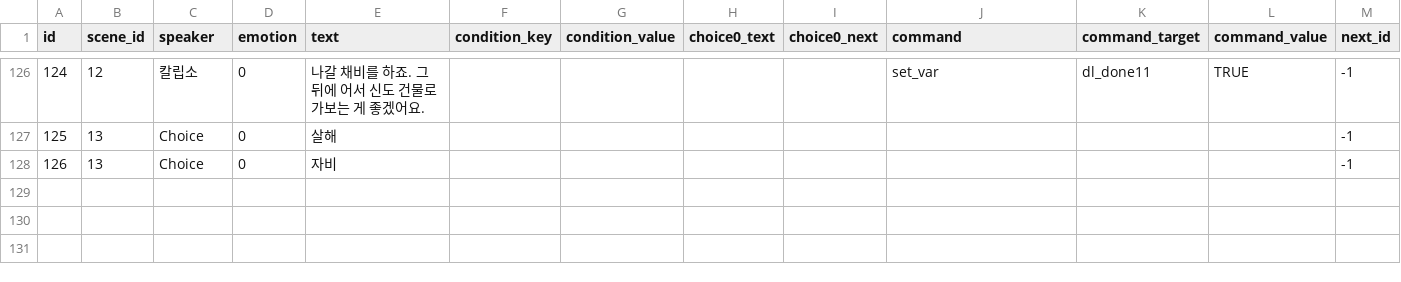
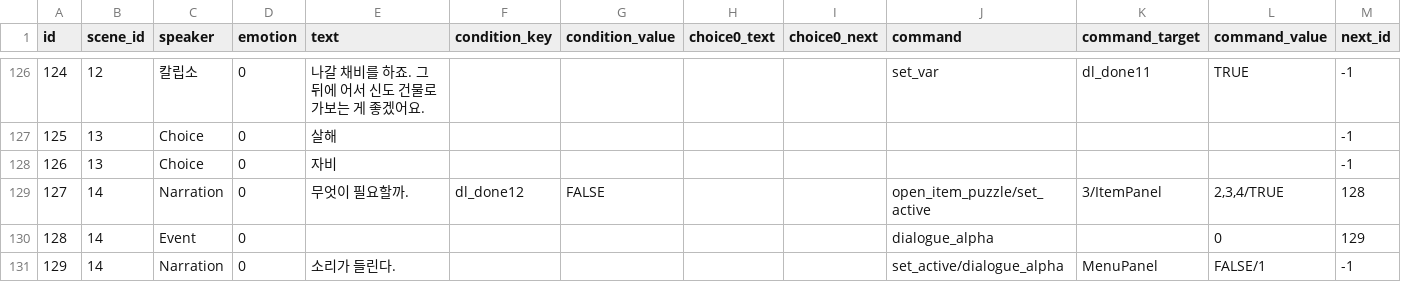
Before and after one commit to YSL-RyuDo/Cylinder-1, a CSV file: Assets/Resources/Dialogues/dialogue_Scene.csv, drawn as a sheet; only a part is shown, gaps mark what is left out.

```diff
--- a/Assets/Resources/Dialogues/dialogue_Scene.csv
+++ b/Assets/Resources/Dialogues/dialogue_Scene.csv
@@ -128 +128,4 @@
 126,13,Choice,0,자비,,,,,,,,-1
+127,14,Narration,0,무엇이 필요할까.,dl_done12,FALSE,,,open_item_puzzle/set_active,3/ItemPanel,"2,3,4/TRUE",128
+128,14,Event,0,,,,,,dialogue_alpha,,0,129
+129,14,Narration,0,소리가 들린다. ,,,,,set_active/dialogue_alpha,MenuPanel,FALSE/1,-1
```
Also changed, not shown: Assets/Resources/Dialogues/dialogue_ObjectScene.csv, 58 other files.
